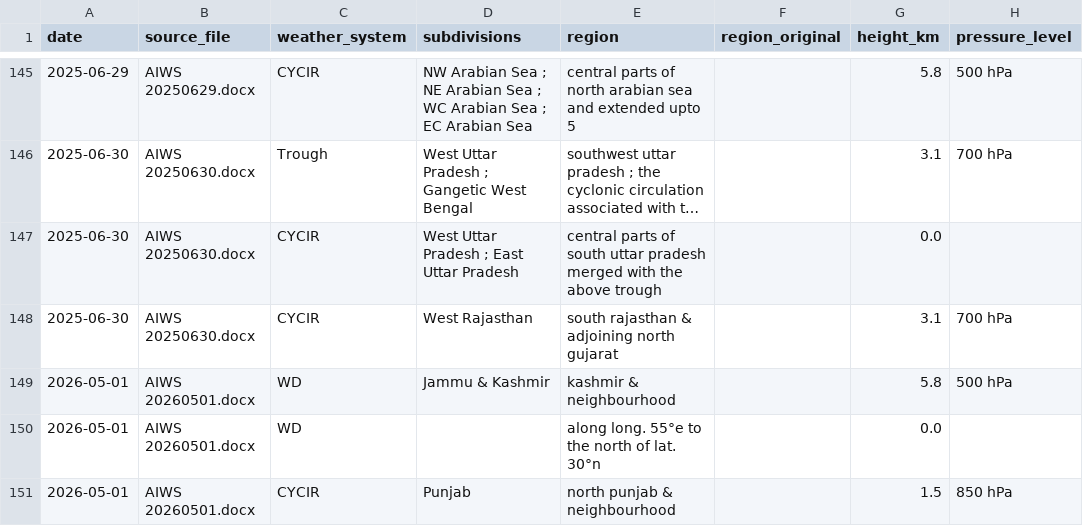
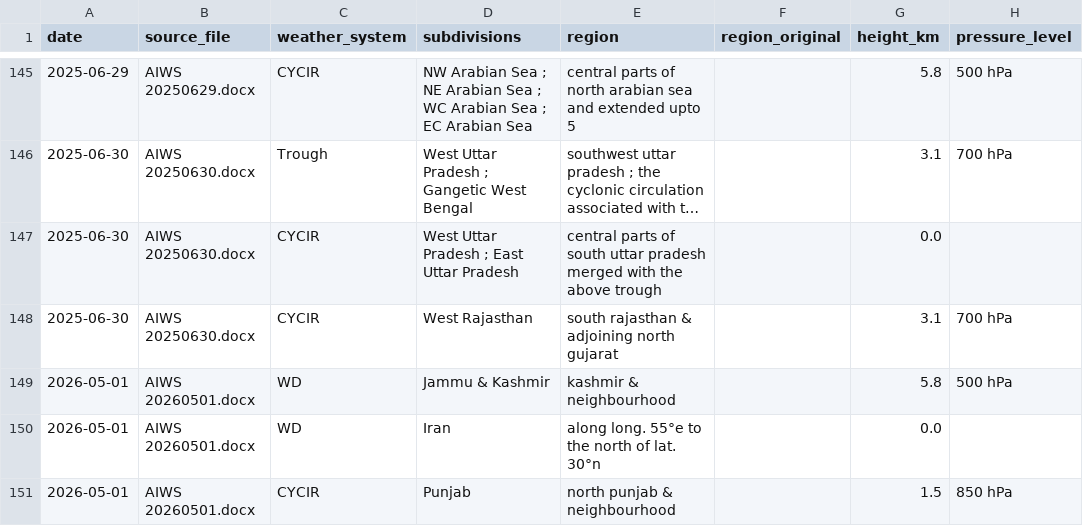
Before and after one commit to FatPotatoo/aiws-weather-parser, a CSV file: output_aiws_corrected_subdivisions.csv, drawn as a sheet; only a part is shown, gaps mark what is left out; long unchanged cells end in …; the diff covers the shown part only; the diff names each change by its address in the sheet, - before the commit and + after, or states it on an @@ line.

```diff
--- a/output_aiws_corrected_subdivisions.csv
+++ b/output_aiws_corrected_subdivisions.csv
-D150 (subdivisions): (empty)
+D150 (subdivisions): Iran
```
Also changed, not shown: 31 edited cells elsewhere in this file, 16 other files.
